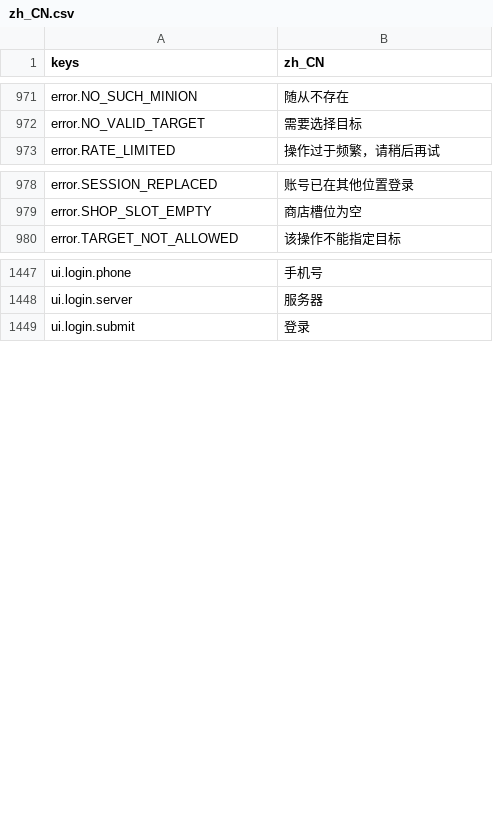
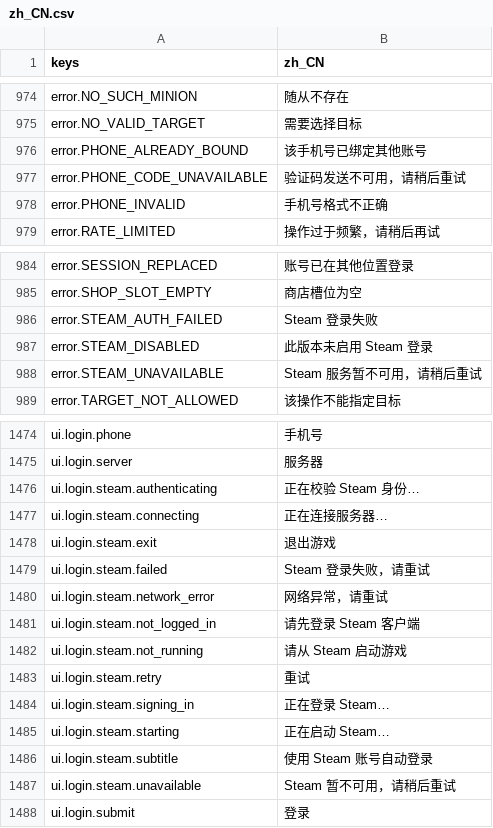
Before and after one commit to gaoddy/civilization, a CSV file: client/text/zh_CN.csv, drawn as a sheet; only a part is shown, gaps mark what is left out; the diff covers the shown part only; the diff names each change by its address in the sheet, - before the commit and + after, or states it on an @@ line.

```diff
--- a/client/text/zh_CN.csv
+++ b/client/text/zh_CN.csv
+row 976: error.PHONE_ALREADY_BOUND | 该手机号已绑定其他账号
+row 977: error.PHONE_CODE_UNAVAILABLE | 验证码发送不可用，请稍后重试
+row 978: error.PHONE_INVALID | 手机号格式不正确
+row 986: error.STEAM_AUTH_FAILED | Steam 登录失败
+row 987: error.STEAM_DISABLED | 此版本未启用 Steam 登录
+row 988: error.STEAM_UNAVAILABLE | Steam 服务暂不可用，请稍后重试
+row 1476: ui.login.steam.authenticating | 正在校验 Steam 身份…
+row 1477: ui.login.steam.connecting | 正在连接服务器…
+row 1478: ui.login.steam.exit | 退出游戏
+row 1479: ui.login.steam.failed | Steam 登录失败，请重试
+row 1480: ui.login.steam.network_error | 网络异常，请重试
+row 1481: ui.login.steam.not_logged_in | 请先登录 Steam 客户端
+row 1482: ui.login.steam.not_running | 请从 Steam 启动游戏
+row 1483: ui.login.steam.retry | 重试
+row 1484: ui.login.steam.signing_in | 正在登录 Steam…
+row 1485: ui.login.steam.starting | 正在启动 Steam…
+row 1486: ui.login.steam.subtitle | 使用 Steam 账号自动登录
+row 1487: ui.login.steam.unavailable | Steam 暂不可用，请稍后重试
```
Also changed, not shown: 26 added rows elsewhere in this file, 39 other files.
